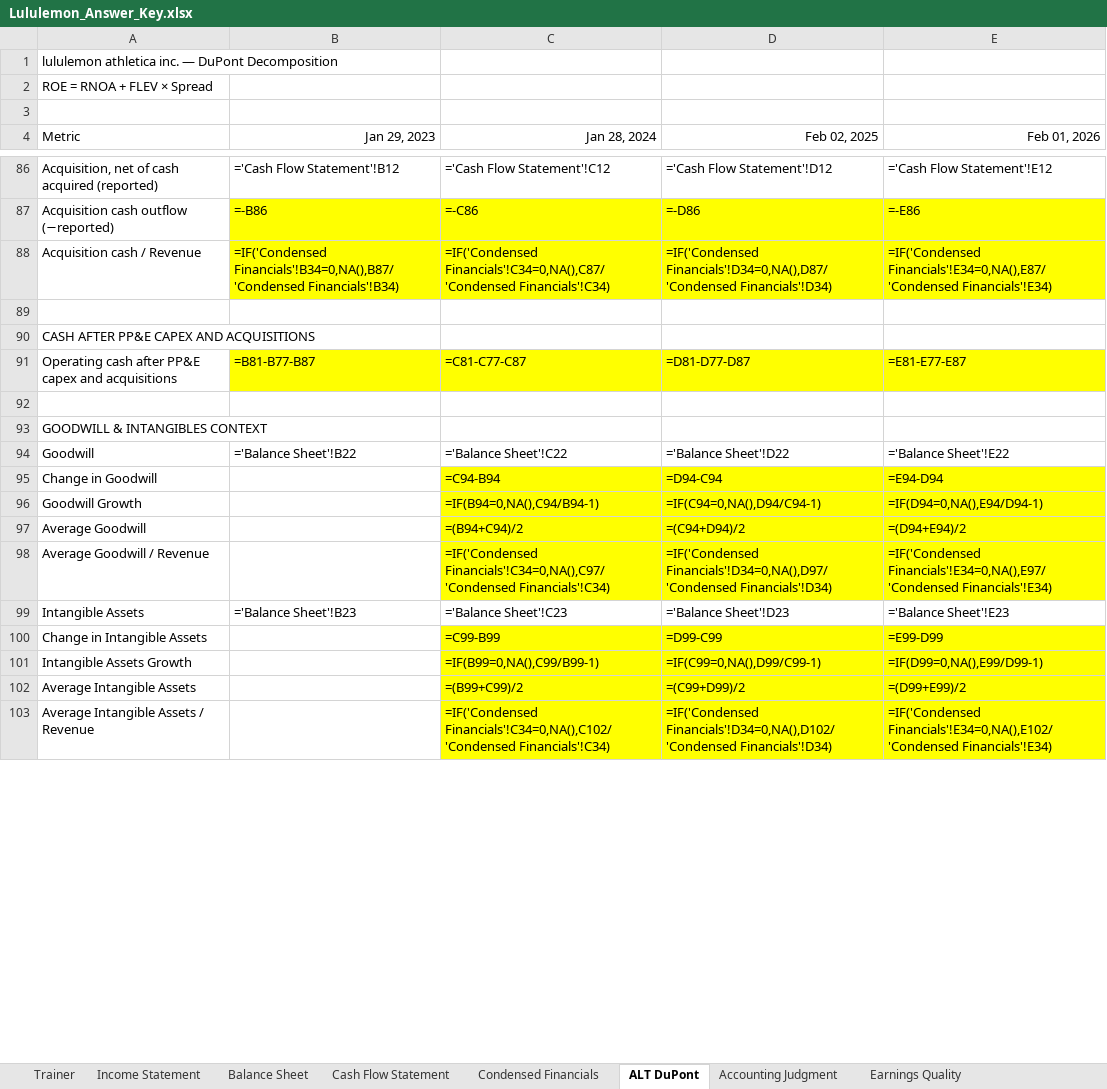
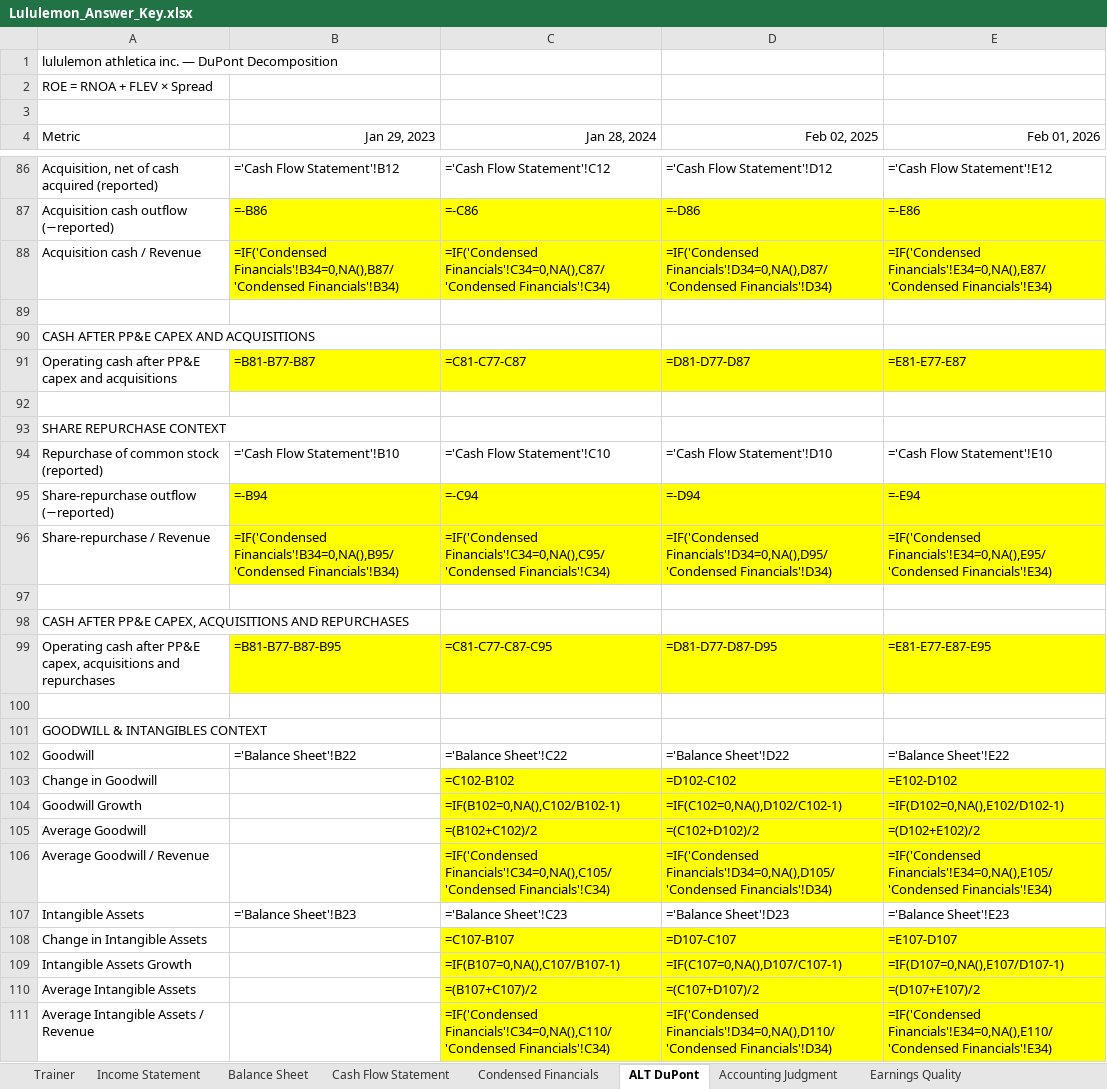
Before and after one commit to MrMittenCrab/bav_trainer, an Excel workbook: release/lululemon/Lululemon_Answer_Key.xlsx, sheet ALT DuPont, drawn as a sheet; only a part is shown, gaps mark what is left out; values as stored, in another font and other column widths than the file's, no borders; formulas without a stored value are shown as written; addresses are those after the commit; the diff covers the shown part only; the diff names each change by its address in the sheet, - before the commit and + after, or states it on an @@ line.

```diff
--- a/release/lululemon/Lululemon_Answer_Key.xlsx (sheet ALT DuPont)
+++ b/release/lululemon/Lululemon_Answer_Key.xlsx (sheet ALT DuPont)
+row 93: SHARE REPURCHASE CONTEXT
+row 94: Repurchase of common stock (reported) | ='Cash Flow Statement'!B10 | ='Cash Flow Statement'!C10 | ='Cash Flow Statement'!D10 | ='Cash Flow Statement'!E10
+row 95: Share-repurchase outflow (−reported) | =-B94 | =-C94 | =-D94 | =-E94
+row 96: Share-repurchase / Revenue | =IF('Condensed Financials'!B34=0,NA(),B95/'Condensed Financials'!B34) | =IF('Condensed Financials'!C34=0,NA(),C95/'Condensed Financials'!C34) | =IF('Condensed Financials'!D34=0,NA(),D95/'Condensed Financials'!D34) | =IF('Condensed Financials'!E34=0,NA(),E95/'Condensed Financials'!E34)
+row 97: (empty)
+row 98: CASH AFTER PP&E CAPEX, ACQUISITIONS AND REPURCHASES
+row 99: Operating cash after PP&E capex, acquisitions and repurchases | =B81-B77-B87-B95 | =C81-C77-C87-C95 | =D81-D77-D87-D95 | =E81-E77-E87-E95
+row 100: (empty)
-C103 (Jan 28, 2024): =C94-B94
+C103 (Jan 28, 2024): =C102-B102
-D103 (Feb 02, 2025): =D94-C94
+D103 (Feb 02, 2025): =D102-C102
-E103 (Feb 01, 2026): =E94-D94
+E103 (Feb 01, 2026): =E102-D102
-C104 (Jan 28, 2024): =IF(B94=0,NA(),C94/B94-1)
+C104 (Jan 28, 2024): =IF(B102=0,NA(),C102/B102-1)
-D104 (Feb 02, 2025): =IF(C94=0,NA(),D94/C94-1)
+D104 (Feb 02, 2025): =IF(C102=0,NA(),D102/C102-1)
-E104 (Feb 01, 2026): =IF(D94=0,NA(),E94/D94-1)
+E104 (Feb 01, 2026): =IF(D102=0,NA(),E102/D102-1)
-C105 (Jan 28, 2024): =(B94+C94)/2
+C105 (Jan 28, 2024): =(B102+C102)/2
-D105 (Feb 02, 2025): =(C94+D94)/2
+D105 (Feb 02, 2025): =(C102+D102)/2
-E105 (Feb 01, 2026): =(D94+E94)/2
+E105 (Feb 01, 2026): =(D102+E102)/2
-C106 (Jan 28, 2024): =IF('Condensed Financials'!C34=0,NA(),C97/'Condensed Financials'!C34)
+C106 (Jan 28, 2024): =IF('Condensed Financials'!C34=0,NA(),C105/'Condensed Financials'!C34)
-D106 (Feb 02, 2025): =IF('Condensed Financials'!D34=0,NA(),D97/'Condensed Financials'!D34)
+D106 (Feb 02, 2025): =IF('Condensed Financials'!D34=0,NA(),D105/'Condensed Financials'!D34)
-E106 (Feb 01, 2026): =IF('Condensed Financials'!E34=0,NA(),E97/'Condensed Financials'!E34)
+E106 (Feb 01, 2026): =IF('Condensed Financials'!E34=0,NA(),E105/'Condensed Financials'!E34)
-C108 (Jan 28, 2024): =C99-B99
+C108 (Jan 28, 2024): =C107-B107
-D108 (Feb 02, 2025): =D99-C99
+D108 (Feb 02, 2025): =D107-C107
-E108 (Feb 01, 2026): =E99-D99
+E108 (Feb 01, 2026): =E107-D107
-C109 (Jan 28, 2024): =IF(B99=0,NA(),C99/B99-1)
+C109 (Jan 28, 2024): =IF(B107=0,NA(),C107/B107-1)
-D109 (Feb 02, 2025): =IF(C99=0,NA(),D99/C99-1)
+D109 (Feb 02, 2025): =IF(C107=0,NA(),D107/C107-1)
-E109 (Feb 01, 2026): =IF(D99=0,NA(),E99/D99-1)
+E109 (Feb 01, 2026): =IF(D107=0,NA(),E107/D107-1)
-C110 (Jan 28, 2024): =(B99+C99)/2
+C110 (Jan 28, 2024): =(B107+C107)/2
-D110 (Feb 02, 2025): =(C99+D99)/2
+D110 (Feb 02, 2025): =(C107+D107)/2
-E110 (Feb 01, 2026): =(D99+E99)/2
+E110 (Feb 01, 2026): =(D107+E107)/2
-C111 (Jan 28, 2024): =IF('Condensed Financials'!C34=0,NA(),C102/'Condensed Financials'!C34)
+C111 (Jan 28, 2024): =IF('Condensed Financials'!C34=0,NA(),C110/'Condensed Financials'!C34)
-D111 (Feb 02, 2025): =IF('Condensed Financials'!D34=0,NA(),D102/'Condensed Financials'!D34)
+D111 (Feb 02, 2025): =IF('Condensed Financials'!D34=0,NA(),D110/'Condensed Financials'!D34)
-E111 (Feb 01, 2026): =IF('Condensed Financials'!E34=0,NA(),E102/'Condensed Financials'!E34)
+E111 (Feb 01, 2026): =IF('Condensed Financials'!E34=0,NA(),E110/'Condensed Financials'!E34)
```
Also changed, not shown: 16 edited cells elsewhere in this sheet, sheet Trainer, example/DEMO_HK_Trainer.xlsx, release/fast_retailing/FastRetailing_Answer_Key.xlsx, 20 other files.
